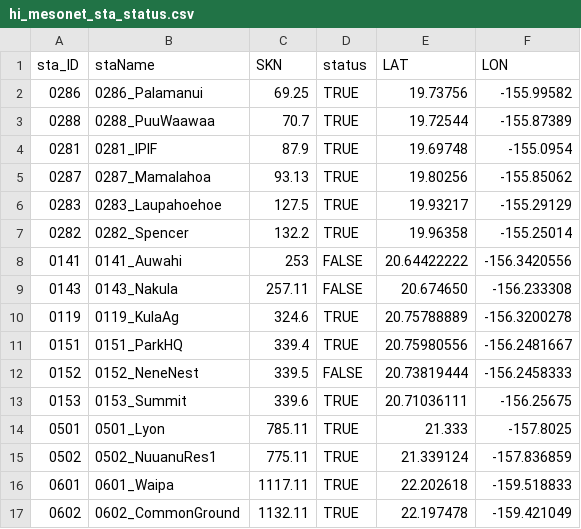
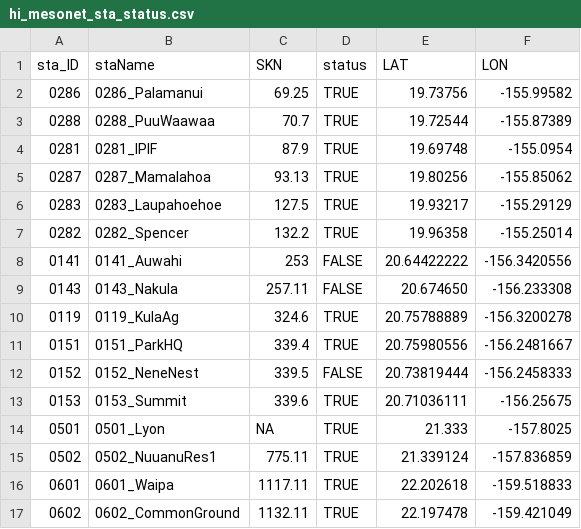
Before and after one commit to ikewai/hawaii_wx_station_mgmt_container, a CSV file: hi_mesonet_sta_status.csv, drawn as a sheet.

Commit message:
remove dup SKN
Lyon had 785.11 but that SKN was already assigned to a station so it was removed from this table

```diff
--- a/hi_mesonet_sta_status.csv
+++ b/hi_mesonet_sta_status.csv
@@ -13,3 +13,3 @@
 "0153","0153_Summit",339.6,TRUE,20.71036111,-156.25675
-"0501","0501_Lyon",785.11,TRUE,21.333,-157.8025
+"0501","0501_Lyon",NA,TRUE,21.333,-157.8025
 "0502","0502_NuuanuRes1",775.11,TRUE,21.339124,-157.836859
```
